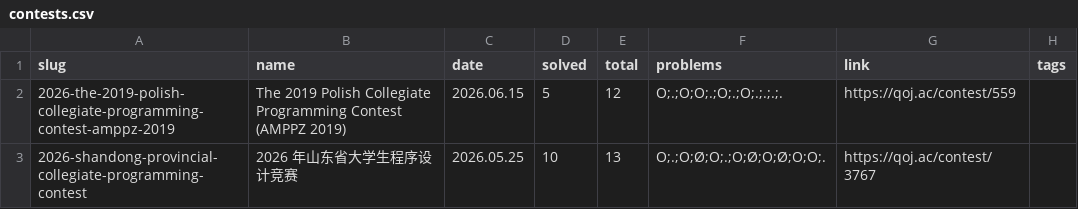
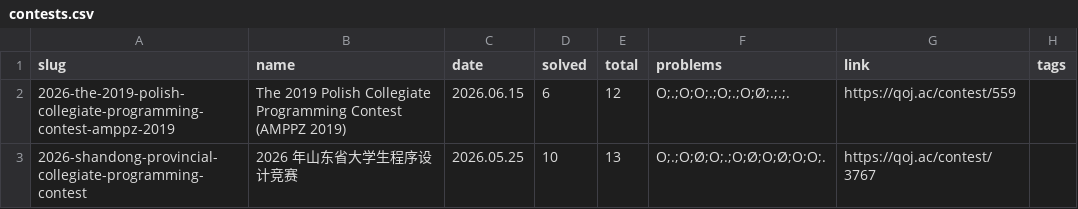
Before and after one commit to avgstuBoboge/tarjen-wiki, a CSV file: contests.csv, drawn as a sheet.

```diff
--- a/contests.csv
+++ b/contests.csv
@@ -1,3 +1,3 @@
 slug,name,date,solved,total,problems,link,tags
-2026-the-2019-polish-collegiate-programming-contest-amppz-2019,The 2019 Polish Collegiate Programming Contest (AMPPZ 2019),2026.06.15,5,12,O;.;O;O;.;O;.;O;.;.;.;.,https://qoj.ac/contest/559,
+2026-the-2019-polish-collegiate-programming-contest-amppz-2019,The 2019 Polish Collegiate Programming Contest (AMPPZ 2019),2026.06.15,6,12,O;.;O;O;.;O;.;O;Ø;.;.;.,https://qoj.ac/contest/559,
 2026-shandong-provincial-collegiate-programming-contest,2026 年山东省大学生程序设计竞赛,2026.05.25,10,13,O;.;O;Ø;O;.;O;Ø;O;Ø;O;O;.,https://qoj.ac/contest/3767,
```
Also changed, not shown: 3 other files.
